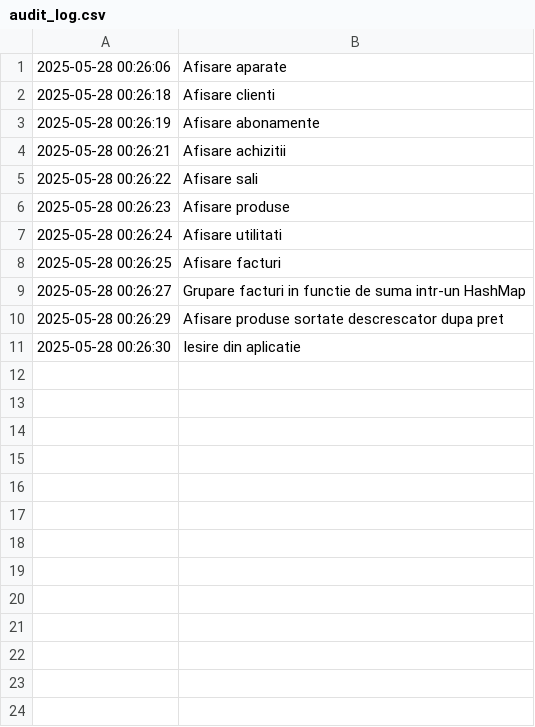
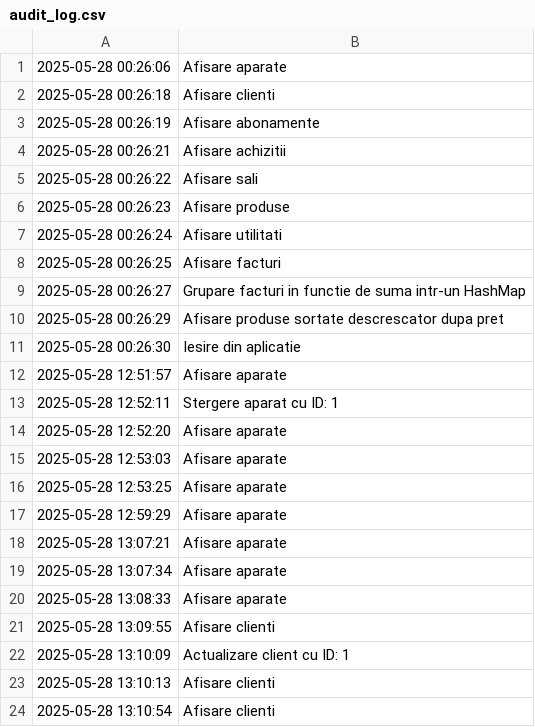
Before and after one commit to rizeamihai1/JavaPrject, a CSV file: audit_log.csv, drawn as a sheet; the diff names each change by its address in the sheet, - before the commit and + after, or states it on an @@ line.

```diff
--- a/audit_log.csv
+++ b/audit_log.csv
+row 12: 2025-05-28 12:51:57 | Afisare aparate
+row 13: 2025-05-28 12:52:11 | Stergere aparat cu ID: 1
+row 14: 2025-05-28 12:52:20 | Afisare aparate
+row 15: 2025-05-28 12:53:03 | Afisare aparate
+row 16: 2025-05-28 12:53:25 | Afisare aparate
+row 17: 2025-05-28 12:59:29 | Afisare aparate
+row 18: 2025-05-28 13:07:21 | Afisare aparate
+row 19: 2025-05-28 13:07:34 | Afisare aparate
+row 20: 2025-05-28 13:08:33 | Afisare aparate
+row 21: 2025-05-28 13:09:55 | Afisare clienti
+row 22: 2025-05-28 13:10:09 | Actualizare client cu ID: 1
+row 23: 2025-05-28 13:10:13 | Afisare clienti
+row 24: 2025-05-28 13:10:54 | Afisare clienti
```
Also changed, not shown: 6 other files.
